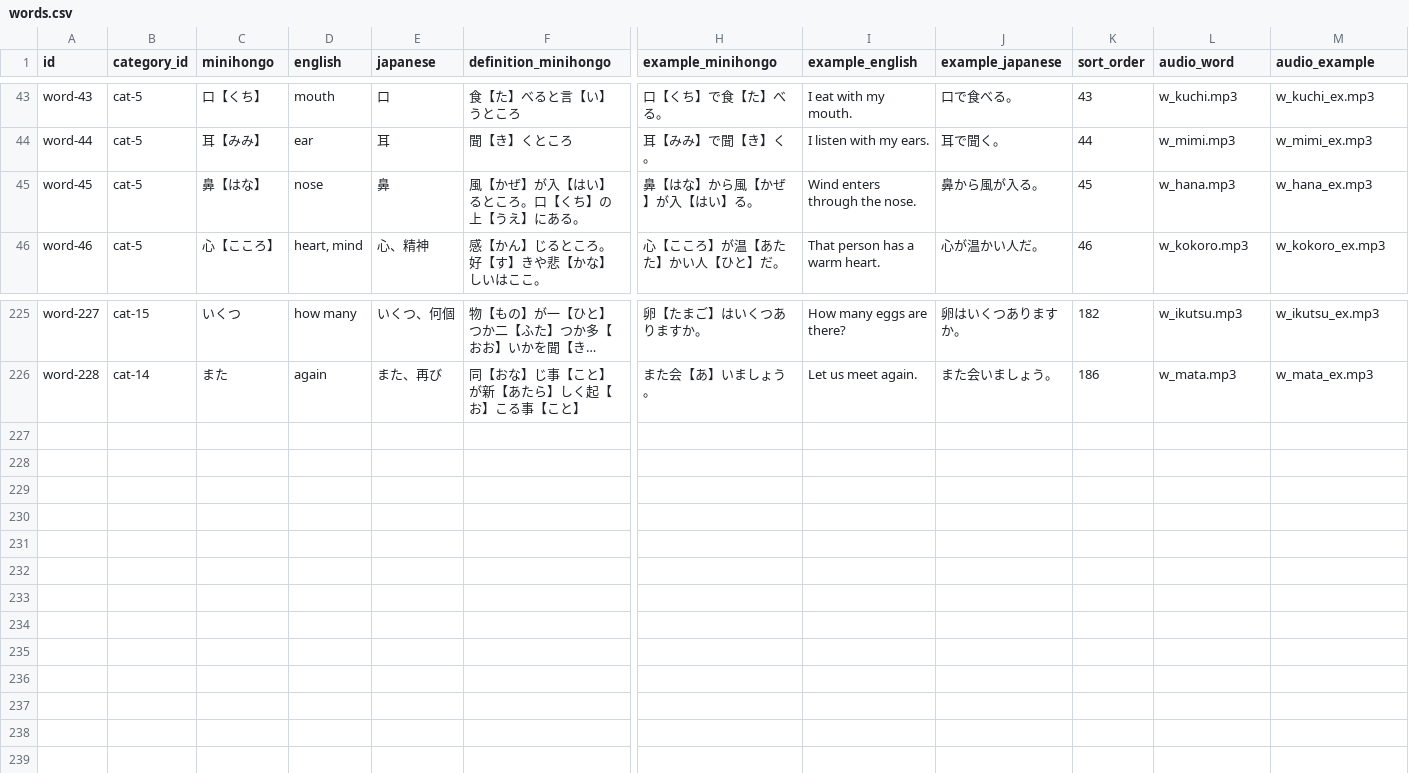
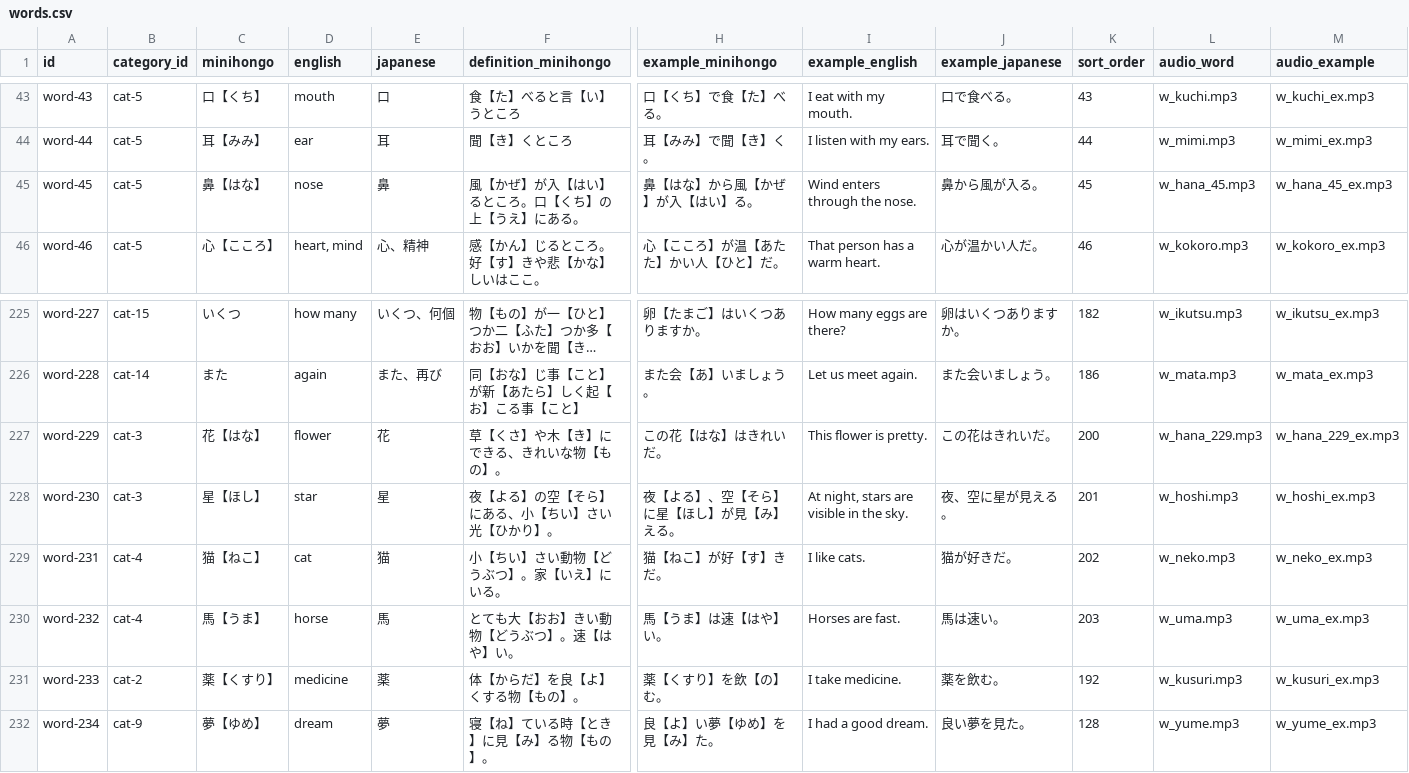
Before and after one commit to KakkoiDev/minihongo, a CSV file: data/words.csv, drawn as a sheet; only a part is shown, gaps mark what is left out; long unchanged cells end in …; rows hold the shown columns only; the diff names each change by its address in the sheet, - before the commit and + after, or states it on an @@ line.

Commit message:
feat: 6 core words - flower, cat, medicine, horse, dream, star (231)
Gap-audit against the Fluent Forever 625 surfaced base-level concrete
nouns the course could not say directly: 花 flower, 猫 cat, 薬 medicine,
馬 horse, 夢 dream, 星 star. All are irreducible primitives (single
kanji, imageable), so they belong in core, not Going Further.

- definitions and examples use only base vocabulary; audio generated
- 225 -> 231 across pages, ui_strings, categories, README, SKILL list
- 鼻 (nose) audio disambiguated to w_hana_45.mp3 (shares reading はな)

Abstract kanji compounds (religion, science...) deliberately excluded -
not base words; headed for a Going Further tier instead.

```diff
--- a/data/words.csv
+++ b/data/words.csv
-L45 (audio_word): w_hana.mp3
+L45 (audio_word): w_hana_45.mp3
-M45 (audio_example): w_hana_ex.mp3
+M45 (audio_example): w_hana_45_ex.mp3
+row 227: word-229 | cat-3 | 花【はな】 | flower | 花 | 草【くさ】や木【き】にできる、きれいな物【もの】。 | この花【はな】はきれいだ。 | This flower is pretty. | この花はきれいだ。 | 200 | w_hana_229.mp3 | w_hana_229_ex.mp3
+row 228: word-230 | cat-3 | 星【ほし】 | star | 星 | 夜【よる】の空【そら】にある、小【ちい】さい光【ひかり】。 | 夜【よる】、空【そら】に星【ほし】が見【み】える。 | At night, stars are visible in the sky. | 夜、空に星が見える。 | 201 | w_hoshi.mp3 | w_hoshi_ex.mp3
+row 229: word-231 | cat-4 | 猫【ねこ】 | cat | 猫 | 小【ちい】さい動物【どうぶつ】。家【いえ】にいる。 | 猫【ねこ】が好【す】きだ。 | I like cats. | 猫が好きだ。 | 202 | w_neko.mp3 | w_neko_ex.mp3
+row 230: word-232 | cat-4 | 馬【うま】 | horse | 馬 | とても大【おお】きい動物【どうぶつ】。速【はや】い。 | 馬【うま】は速【はや】い。 | Horses are fast. | 馬は速い。 | 203 | w_uma.mp3 | w_uma_ex.mp3
+row 231: word-233 | cat-2 | 薬【くすり】 | medicine | 薬 | 体【からだ】を良【よ】くする物【もの】。 | 薬【くすり】を飲【の】む。 | I take medicine. | 薬を飲む。 | 192 | w_kusuri.mp3 | w_kusuri_ex.mp3
+row 232: word-234 | cat-9 | 夢【ゆめ】 | dream | 夢 | 寝【ね】ている時【とき】に見【み】る物【もの】。 | 良【よ】い夢【ゆめ】を見【み】た。 | I had a good dream. | 良い夢を見た。 | 128 | w_yume.mp3 | w_yume_ex.mp3
```
Also changed, not shown: data/categories.csv, data/pages.csv, 3 other files.
